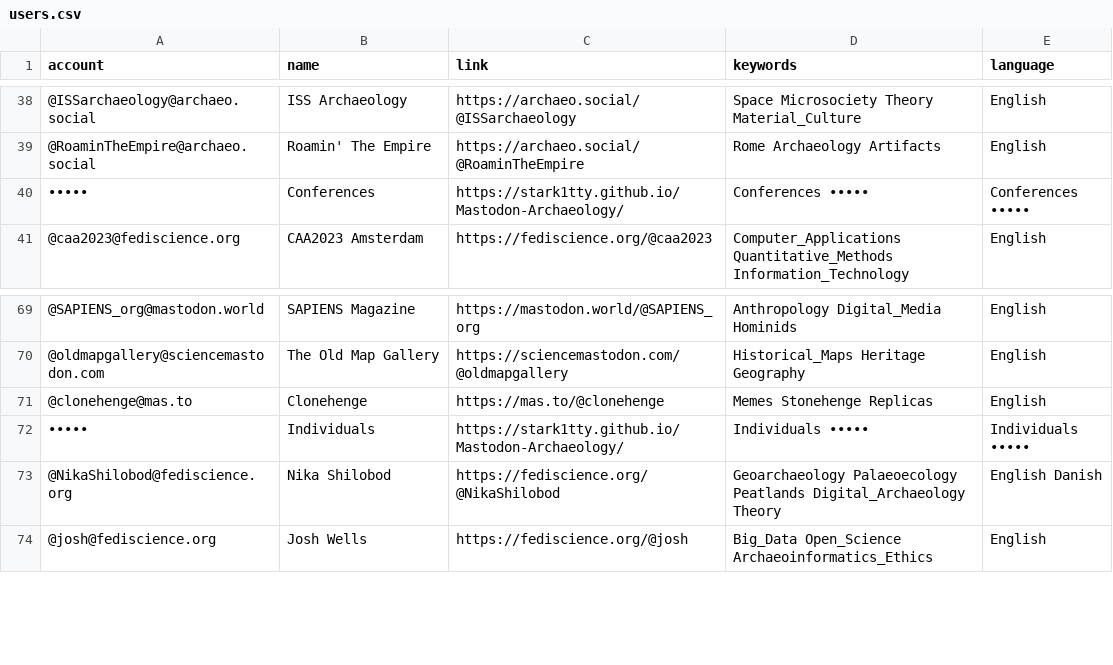
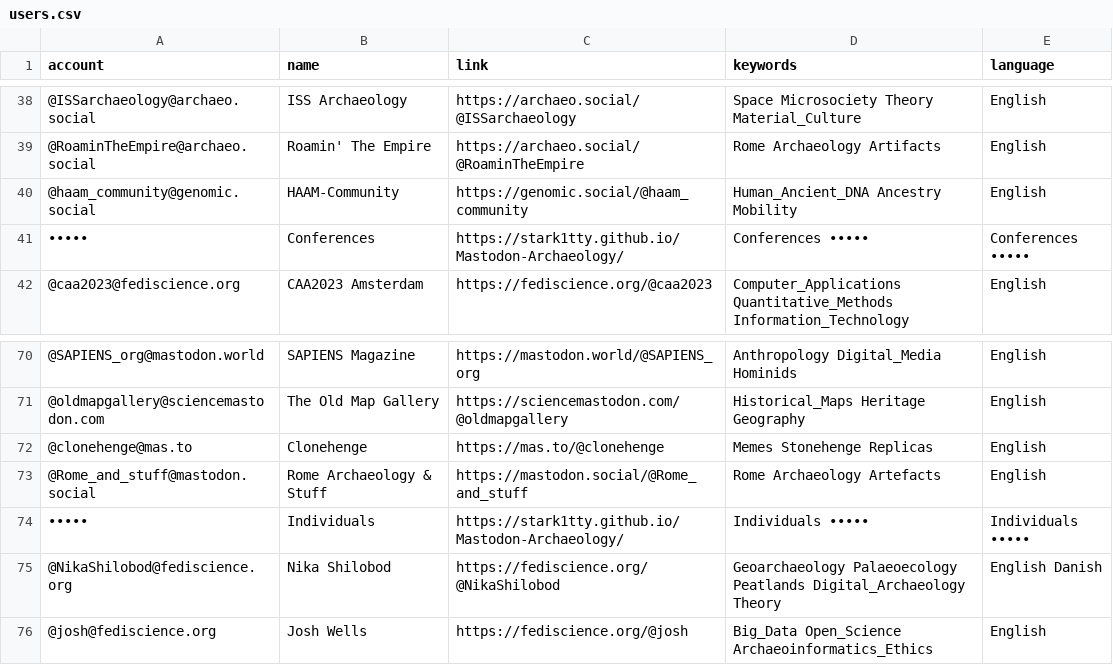
Before and after one commit to steko/Mastodon-Archaeology, a CSV file: resources/users.csv, drawn as a sheet; only a part is shown, gaps mark what is left out; the diff names each change by its address in the sheet, - before the commit and + after, or states it on an @@ line.

Commit message:
Update users.csv

```diff
--- a/resources/users.csv
+++ b/resources/users.csv
+row 40: @haam_community@genomic.social | HAAM-Community | https://genomic.social/@haam_community | Human_Ancient_DNA Ancestry Mobility | English
+row 73: @Rome_and_stuff@mastodon.social | Rome Archaeology & Stuff | https://mastodon.social/@Rome_and_stuff | Rome Archaeology Artefacts | English
```
